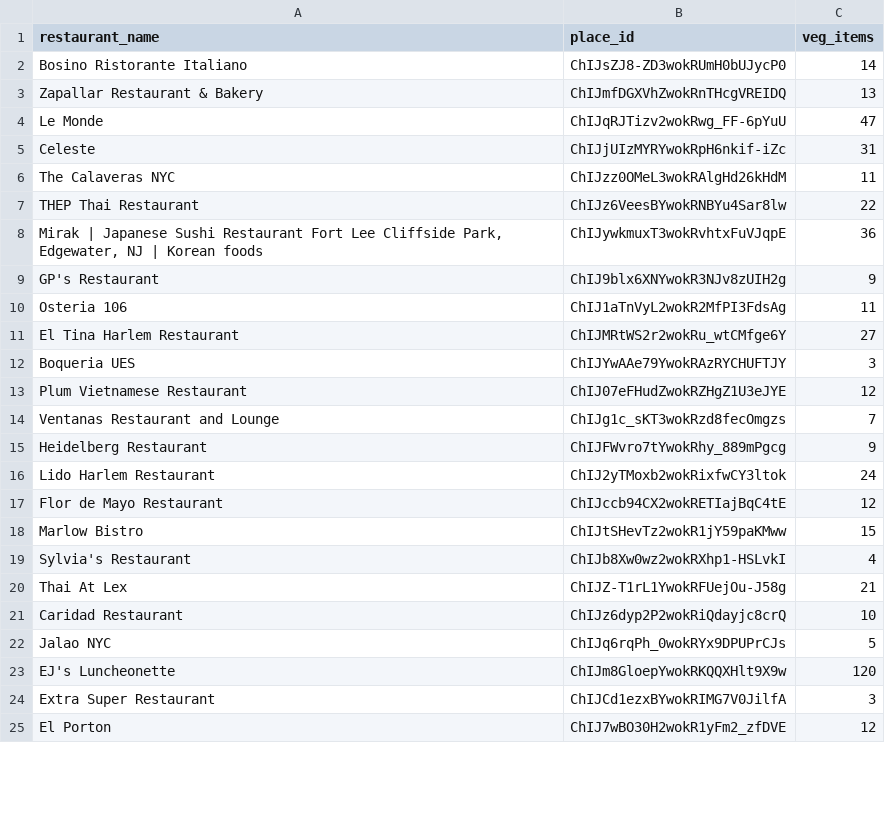
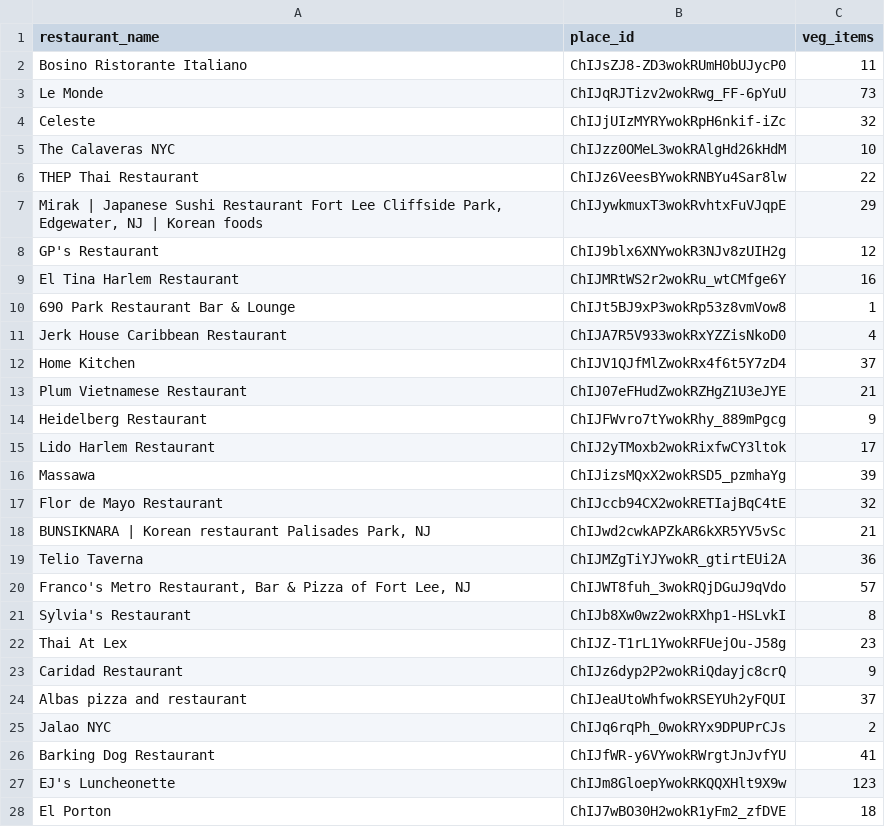
Before and after one commit to ved-patel226/VeggieBuddy, a CSV file: veg_items_results.csv, drawn as a sheet; only a part is shown; the diff covers the shown part only.

Commit message:
feat: enhance restaurant data processing by injecting vegetarian item counts and updating filtering logic; modify CSV output for accuracy

```diff
--- a/veg_items_results.csv
+++ b/veg_items_results.csv
@@ -1,25 +1,28 @@
 restaurant_name,place_id,veg_items
-Bosino Ristorante Italiano,ChIJsZJ8-ZD3wokRUmH0bUJycP0,14
-Zapallar Restaurant & Bakery,ChIJmfDGXVhZwokRnTHcgVREIDQ,13
-Le Monde,ChIJqRJTizv2wokRwg_FF-6pYuU,47
-Celeste,ChIJjUIzMYRYwokRpH6nkif-iZc,31
-The Calaveras NYC,ChIJzz0OMeL3wokRAlgHd26kHdM,11
+Bosino Ristorante Italiano,ChIJsZJ8-ZD3wokRUmH0bUJycP0,11
+Le Monde,ChIJqRJTizv2wokRwg_FF-6pYuU,73
+Celeste,ChIJjUIzMYRYwokRpH6nkif-iZc,32
+The Calaveras NYC,ChIJzz0OMeL3wokRAlgHd26kHdM,10
 THEP Thai Restaurant,ChIJz6VeesBYwokRNBYu4Sar8lw,22
-"Mirak | Japanese Sushi Restaurant Fort Lee Cliffside Park, Edgewater, NJ | Korean foods",ChIJywkmuxT3wokRvhtxFuVJqpE,36
-GP's Restaurant,ChIJ9blx6XNYwokR3NJv8zUIH2g,9
-Osteria 106,ChIJ1aTnVyL2wokR2MfPI3FdsAg,11
-El Tina Harlem Restaurant,ChIJMRtWS2r2wokRu_wtCMfge6Y,27
-Boqueria UES,ChIJYwAAe79YwokRAzRYCHUFTJY,3
-Plum Vietnamese Restaurant,ChIJ07eFHudZwokRZHgZ1U3eJYE,12
-Ventanas Restaurant and Lounge,ChIJg1c_sKT3wokRzd8fecOmgzs,7
+"Mirak | Japanese Sushi Restaurant Fort Lee Cliffside Park, Edgewater, NJ | Korean foods",ChIJywkmuxT3wokRvhtxFuVJqpE,29
+GP's Restaurant,ChIJ9blx6XNYwokR3NJv8zUIH2g,12
+El Tina Harlem Restaurant,ChIJMRtWS2r2wokRu_wtCMfge6Y,16
+690 Park Restaurant Bar & Lounge,ChIJt5BJ9xP3wokRp53z8vmVow8,1
+Jerk House Caribbean Restaurant,ChIJA7R5V933wokRxYZZisNkoD0,4
+Home Kitchen,ChIJV1QJfMlZwokRx4f6t5Y7zD4,37
+Plum Vietnamese Restaurant,ChIJ07eFHudZwokRZHgZ1U3eJYE,21
 Heidelberg Restaurant,ChIJFWvro7tYwokRhy_889mPgcg,9
-Lido Harlem Restaurant,ChIJ2yTMoxb2wokRixfwCY3ltok,24
-Flor de Mayo Restaurant,ChIJccb94CX2wokRETIajBqC4tE,12
-Marlow Bistro,ChIJtSHevTz2wokR1jY59paKMww,15
-Sylvia's Restaurant,ChIJb8Xw0wz2wokRXhp1-HSLvkI,4
-Thai At Lex,ChIJZ-T1rL1YwokRFUejOu-J58g,21
-Caridad Restaurant,ChIJz6dyp2P2wokRiQdayjc8crQ,10
-Jalao NYC,ChIJq6rqPh_0wokRYx9DPUPrCJs,5
-EJ's Luncheonette,ChIJm8GloepYwokRKQQXHlt9X9w,120
-Extra Super Restaurant,ChIJCd1ezxBYwokRIMG7V0JilfA,3
-El Porton,ChIJ7wBO30H2wokR1yFm2_zfDVE,12
+Lido Harlem Restaurant,ChIJ2yTMoxb2wokRixfwCY3ltok,17
+Massawa,ChIJizsMQxX2wokRSD5_pzmhaYg,39
+Flor de Mayo Restaurant,ChIJccb94CX2wokRETIajBqC4tE,32
+"BUNSIKNARA | Korean restaurant Palisades Park, NJ",ChIJwd2cwkAPZkAR6kXR5YV5vSc,21
+Telio Taverna,ChIJMZgTiYJYwokR_gtirtEUi2A,36
+"Franco's Metro Restaurant, Bar & Pizza of Fort Lee, NJ",ChIJWT8fuh_3wokRQjDGuJ9qVdo,57
+Sylvia's Restaurant,ChIJb8Xw0wz2wokRXhp1-HSLvkI,8
+Thai At Lex,ChIJZ-T1rL1YwokRFUejOu-J58g,23
+Caridad Restaurant,ChIJz6dyp2P2wokRiQdayjc8crQ,9
+Albas pizza and restaurant,ChIJeaUtoWhfwokRSEYUh2yFQUI,37
+Jalao NYC,ChIJq6rqPh_0wokRYx9DPUPrCJs,2
+Barking Dog Restaurant,ChIJfWR-y6VYwokRWrgtJnJvfYU,41
+EJ's Luncheonette,ChIJm8GloepYwokRKQQXHlt9X9w,123
+El Porton,ChIJ7wBO30H2wokR1yFm2_zfDVE,18
```
Also changed, not shown: 3 added rows, 1 removed row and 3 edited cells elsewhere in this file, 4 other files.
